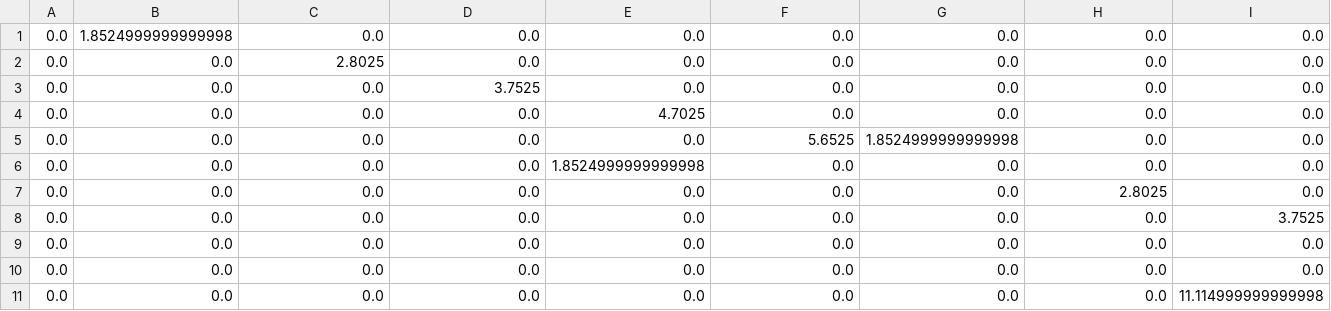
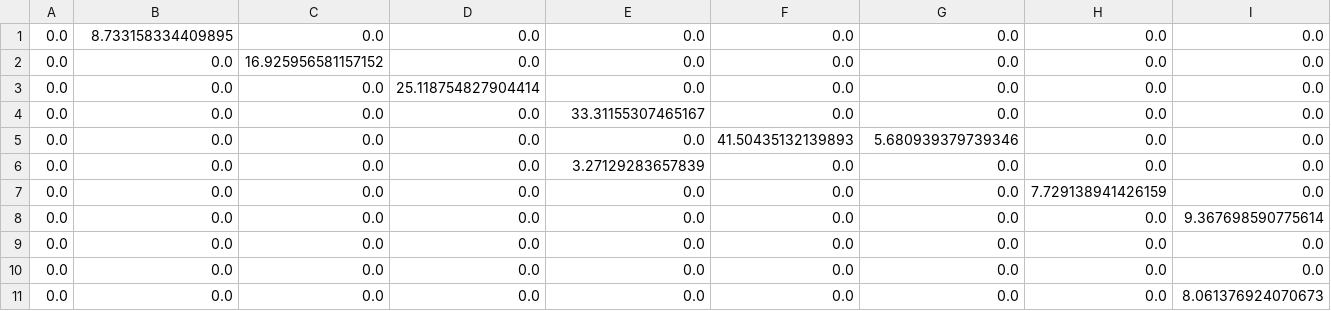
Before and after one commit to SteevenAlbert/ACO-Graph-Parsing, a CSV file: Phermones.csv, drawn as a sheet; only a part is shown; the diff covers the shown part only; the diff names each change by its address in the sheet, - before the commit and + after, or states it on an @@ line.

Commit message:
Updated Phermones Calculation

```diff
--- a/Phermones.csv
+++ b/Phermones.csv
-B1: 1.8524999999999998
+B1: 8.733158334409895
-C2: 2.8025
+C2: 16.925956581157152
-D3: 3.7525
+D3: 25.118754827904414
-E4: 4.7025
+E4: 33.31155307465167
-F5: 5.6525
+F5: 41.50435132139893
-G5: 1.8524999999999998
+G5: 5.680939379739346
-E6: 1.8524999999999998
+E6: 3.27129283657839
-H7: 2.8025
+H7: 7.729138941426159
-I8: 3.7525
+I8: 9.367698590775614
-I11: 11.114999999999998
+I11: 8.061376924070673
```
Also changed, not shown: 2 edited cells elsewhere in this file, 3 other files.
